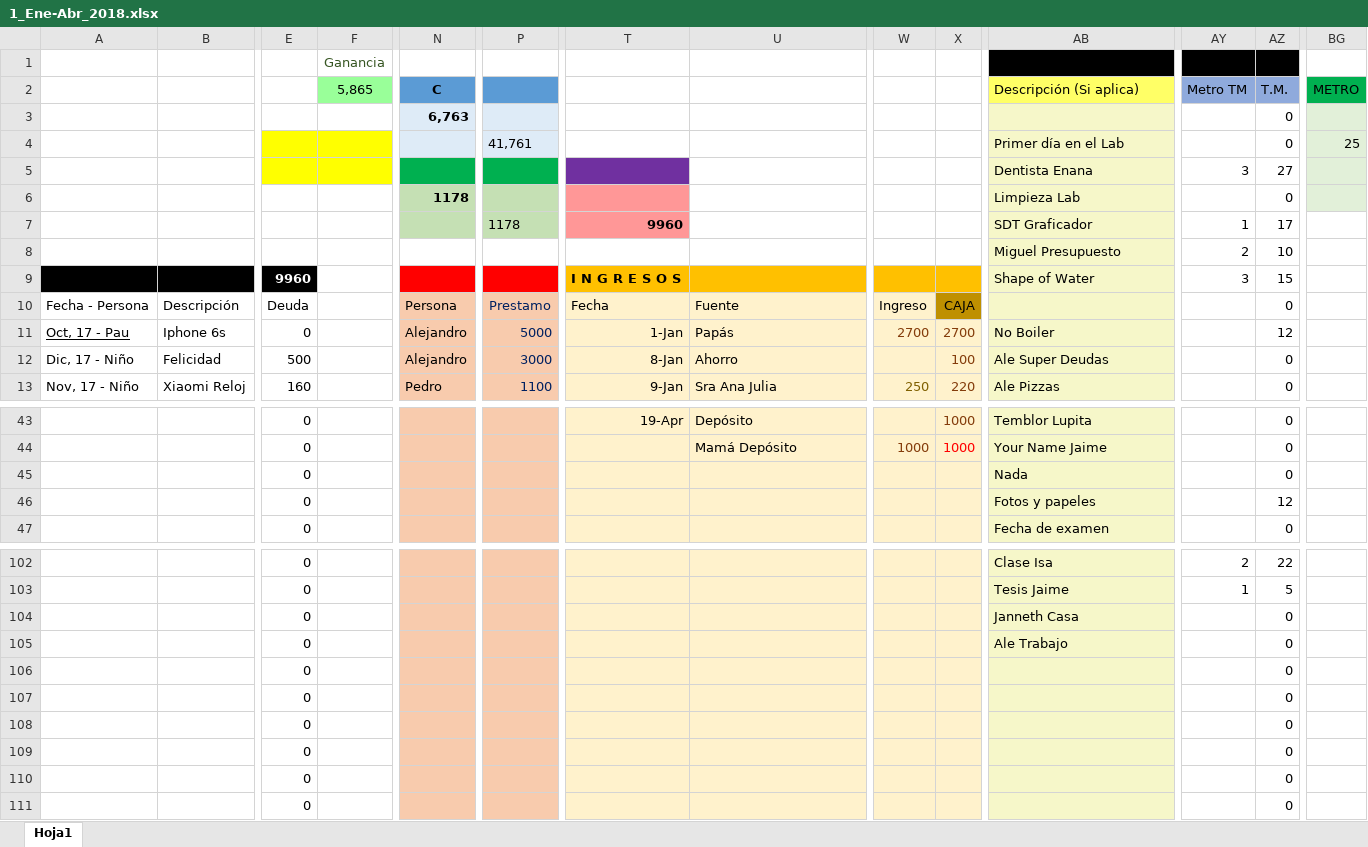
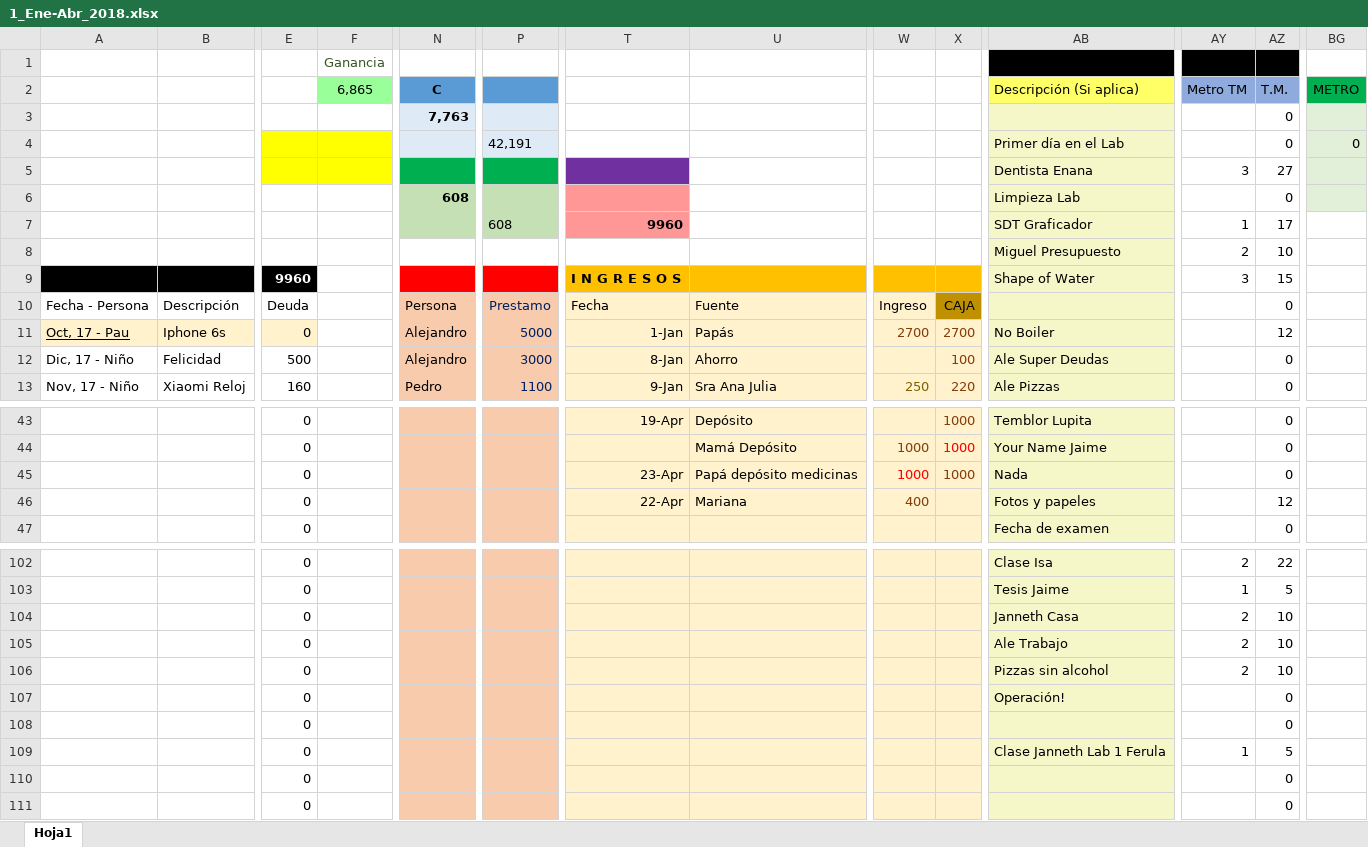
Before and after one commit to Adrifelcha/Adrifelcha, an Excel workbook: Finanzas/1_Ene-Abr_2018.xlsx, sheet Hoja1, drawn as a sheet; only a part is shown, gaps mark what is left out; values as stored, in another font and other column widths than the file's, no borders; removed rows and columns are numbered as before the commit, all else as after; rows hold the shown columns only; the diff covers the shown part only; the diff names each change by its address in the sheet, - before the commit and + after, or states it on an @@ line.

Commit message:
Lalala

```diff
--- a/Finanzas/1_Ene-Abr_2018.xlsx (sheet Hoja1)
+++ b/Finanzas/1_Ene-Abr_2018.xlsx (sheet Hoja1)
-F2: 5,865
+F2: 6,865
-N3 (C): 6,763
+N3 (C): 7,763
-P4: 41,761
+P4: 42,191
-BG4 (METRO): 25
+BG4 (METRO): 0
-N6 (C): 1178
+N6 (C): 608
-P7: 1178
+P7: 608
-A11:E11 fill: none
+A11:E11 fill: #FFF2CC
-T45: (empty)
+T45: 23-Apr
-U45: (empty)
+U45: Papá depósito medicinas
-W45: (empty)
+W45: 1000
-X45: (empty)
+X45: 1000
-T46: (empty)
+T46: 22-Apr
-U46: (empty)
+U46: Mariana
-W46: (empty)
+W46: 400
-AY104:AY105 (Metro TM): (empty)
+AY104:AY105 (Metro TM): 2
-AZ104:AZ105 (T.M.): 0
+AZ104:AZ105 (T.M.): 10
-row 106:  |  | 0 |  |  |  |  |  |  |  |  |  | 0
+row 106:  |  | 0 |  |  |  |  |  |  |  | Pizzas sin alcohol | 2 | 10
-AB107 (Descripción (Si aplica)): (empty)
+AB107 (Descripción (Si aplica)): Operación!
-row 108:  |  | 0 |  |  |  |  |  |  |  |  |  | 0
-row 109:  |  | 0 |  |  |  |  |  |  |  |  |  | 0
+row 108:  |  | 0 |  |  |  |  |  |  |  |  |  | 0
+row 109:  |  | 0 |  |  |  |  |  |  |  | Clase Janneth Lab 1 Ferula | 1 | 5
```
Also changed, not shown: 3 edited cells and cell formats elsewhere in this sheet.
